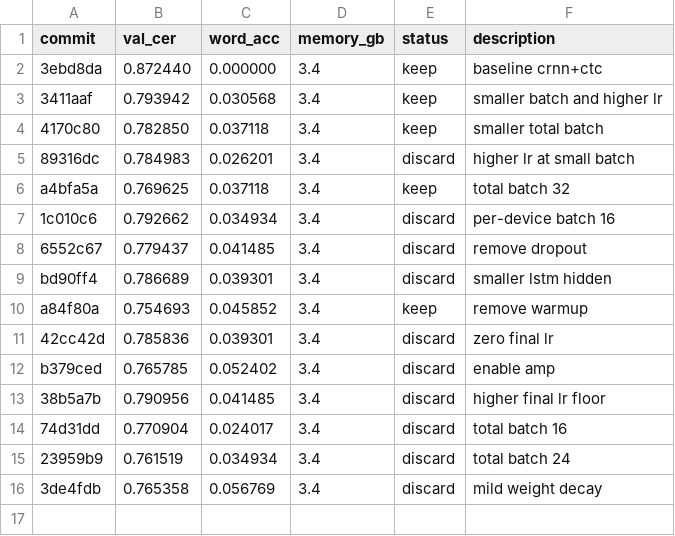
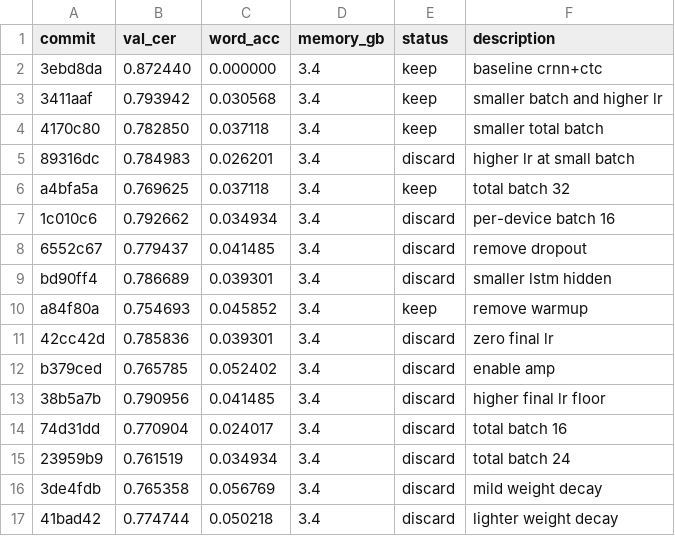
Before and after one commit to zhd36/ocr-autoresearch, a TSV file: results.tsv, drawn as a sheet.

Commit message:
Discard experiment: lighter weight decay

```diff
--- a/results.tsv
+++ b/results.tsv
@@ -16 +16,2 @@ b379ced	0.765785	0.052402	3.4	discard	enable amp
 3de4fdb	0.765358	0.056769	3.4	discard	mild weight decay
+41bad42	0.774744	0.050218	3.4	discard	lighter weight decay
```
Also changed, not shown: 1 other file.
